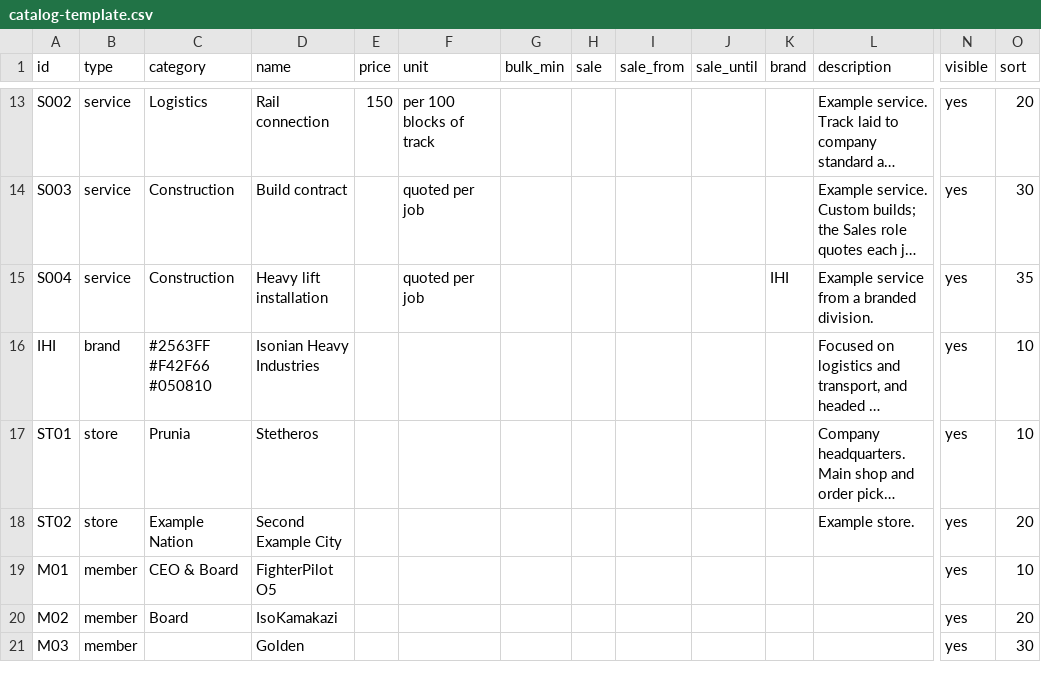
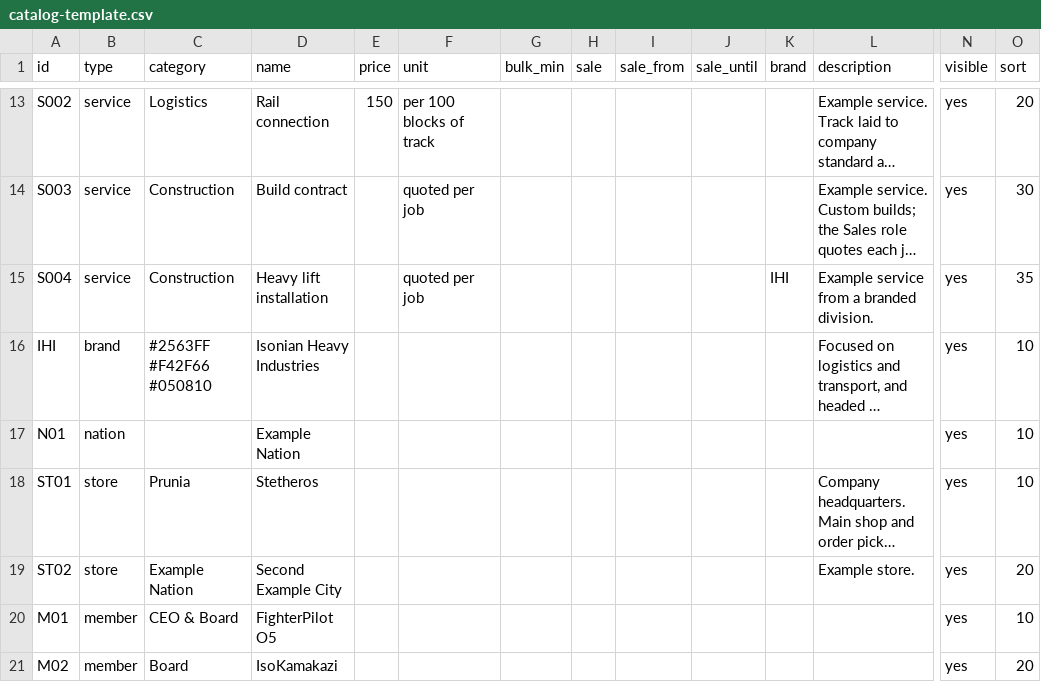
Before and after one commit to Stetheros-Industries/stetheros-industries.github.io, a CSV file: catalog-template.csv, drawn as a sheet; only a part is shown, gaps mark what is left out; the shorter side is filled out with more unchanged rows; long unchanged cells end in …; rows hold the shown columns only; the diff names each change by its address in the sheet, - before the commit and + after, or states it on an @@ line.

```diff
--- a/catalog-template.csv
+++ b/catalog-template.csv
+row 17: N01 | nation |  | Example Nation |  |  |  |  |  |  |  |  | yes | 10
```
Also changed, not shown: constants-template.csv, 13 other files.
